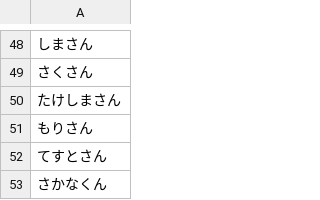
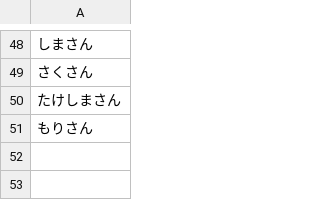
Before and after one commit to gotsand/score, a CSV file: member.csv, drawn as a sheet; only a part is shown, gaps mark what is left out; the diff names each change by its address in the sheet, - before the commit and + after, or states it on an @@ line.

Commit message:
Update member.csv

```diff
--- a/member.csv
+++ b/member.csv
-row 52: てすとさん
-row 53: さかなくん
```
